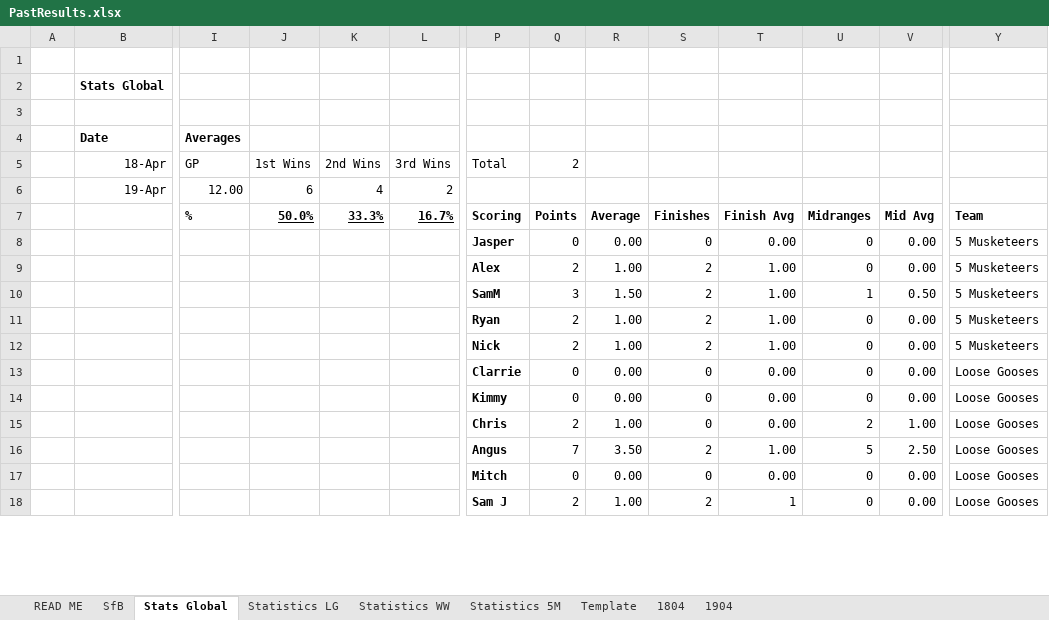
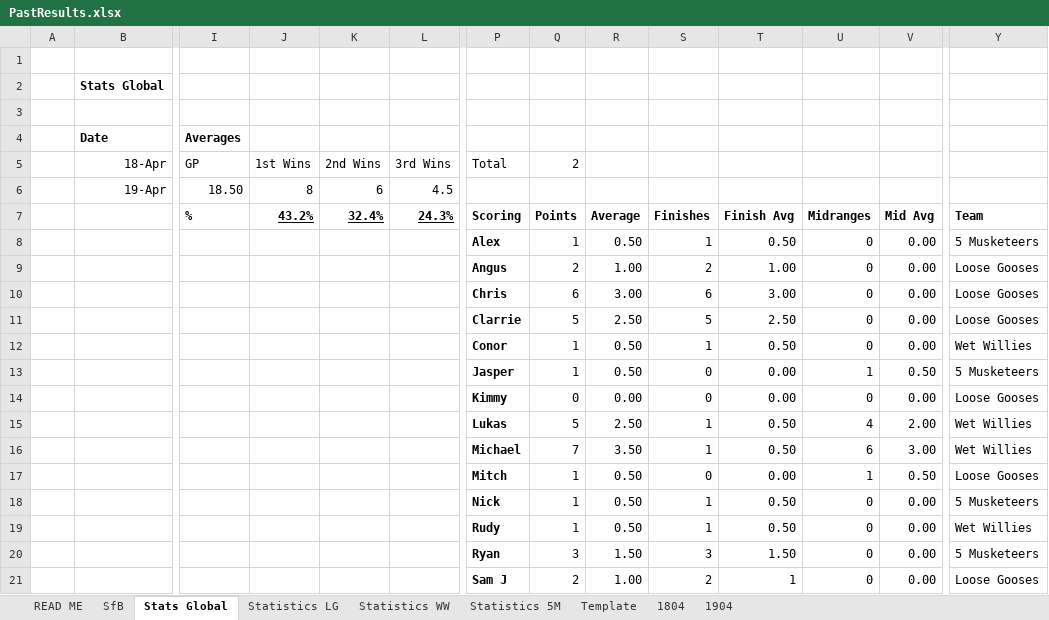
Before and after one commit to KingGoose20/TLTBO, an Excel workbook: Other Files/PastResults.xlsx, sheet Stats Global, drawn as a sheet; only a part is shown, gaps mark what is left out; values as stored, in another font and other column widths than the file's, no borders; charts and pictures and table styles not drawn; removed rows and columns are numbered as before the commit, all else as after; rows hold the shown columns only; the diff covers the shown part only; the diff names each change by its address in the sheet, - before the commit and + after, or states it on an @@ line.

```diff
--- a/Other Files/PastResults.xlsx (sheet Stats Global)
+++ b/Other Files/PastResults.xlsx (sheet Stats Global)
-row 6:  | 19-Apr | 12.00 | 6 | 4 | 2
+row 6:  | 19-Apr | 18.50 | 8 | 6 | 4.5
-J7: 50.0%
+J7: 43.2%
-K7: 33.3%
+K7: 32.4%
-L7: 16.7%
+L7: 24.3%
-row 8:  |  |  |  |  |  | Jasper | 0 | 0.00 | 0 | 0.00 | 0 | 0.00 | 5 Musketeers
-Q8: 2
+Q8: 1
-R8: 1.00
+R8: 0.50
-S8: 2
+S8: 1
-T8: 1.00
+T8: 0.50
-row 10:  |  |  |  |  |  | SamM | 3 | 1.50 | 2 | 1.00 | 1 | 0.50 | 5 Musketeers
-P9: Ryan
+P9: Angus
-Y9: 5 Musketeers
+Y9: Loose Gooses
-row 12:  |  |  |  |  |  | Nick | 2 | 1.00 | 2 | 1.00 | 0 | 0.00 | 5 Musketeers
+row 10:  |  |  |  |  |  | Chris | 6 | 3.00 | 6 | 3.00 | 0 | 0.00 | Loose Gooses
-Q11: 0
+Q11: 5
-R11: 0.00
+R11: 2.50
-S11: 0
+S11: 5
-T11: 0.00
+T11: 2.50
+row 12:  |  |  |  |  |  | Conor | 1 | 0.50 | 1 | 0.50 | 0 | 0.00 | Wet Willies
+row 13:  |  |  |  |  |  | Jasper | 1 | 0.50 | 0 | 0.00 | 1 | 0.50 | 5 Musketeers
-row 15:  |  |  |  |  |  | Chris | 2 | 1.00 | 0 | 0.00 | 2 | 1.00 | Loose Gooses
-row 16:  |  |  |  |  |  | Angus | 7 | 3.50 | 2 | 1.00 | 5 | 2.50 | Loose Gooses
+row 15:  |  |  |  |  |  | Lukas | 5 | 2.50 | 1 | 0.50 | 4 | 2.00 | Wet Willies
+row 16:  |  |  |  |  |  | Michael | 7 | 3.50 | 1 | 0.50 | 6 | 3.00 | Wet Willies
-Q17: 0
+Q17: 1
-R17: 0.00
+R17: 0.50
-U17: 0
+U17: 1
-V17: 0.00
+V17: 0.50
+row 18:  |  |  |  |  |  | Nick | 1 | 0.50 | 1 | 0.50 | 0 | 0.00 | 5 Musketeers
+row 19:  |  |  |  |  |  | Rudy | 1 | 0.50 | 1 | 0.50 | 0 | 0.00 | Wet Willies
+row 20:  |  |  |  |  |  | Ryan | 3 | 1.50 | 3 | 1.50 | 0 | 0.00 | 5 Musketeers
```
Also changed, not shown: 2 added rows, 5 removed rows and 38 edited cells elsewhere in this sheet, sheet 1904, sheet SfB, sheet Statistics LG, formulas that keep their value, charts or pictures, 4 other files.
